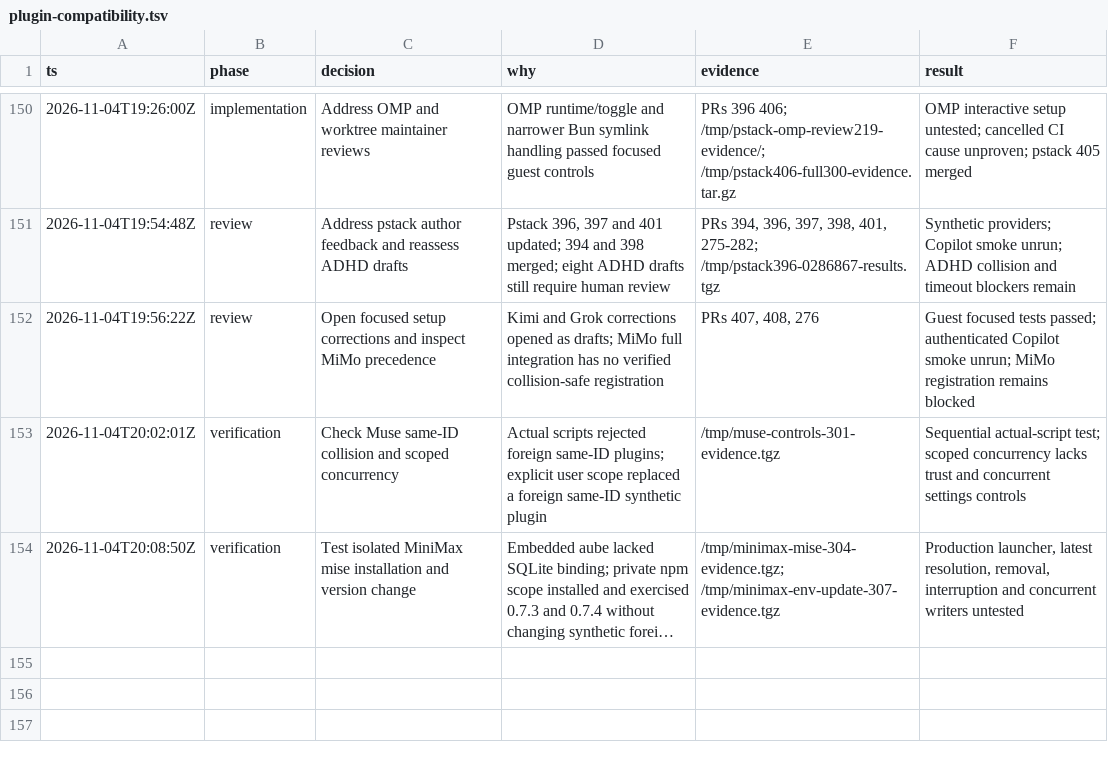
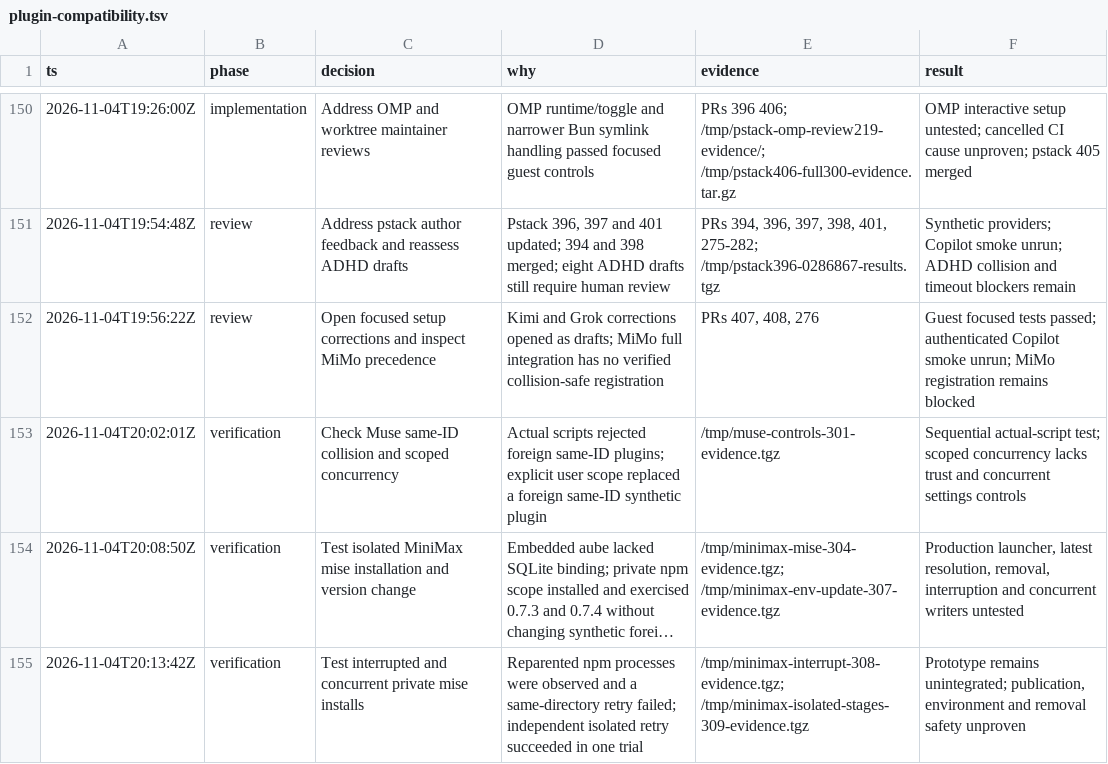
Before and after one commit to donbeave/essential-mise, a TSV file: .audit/plugin-compatibility.tsv, drawn as a sheet; only a part is shown, gaps mark what is left out; long unchanged cells end in …; the diff names each change by its address in the sheet, - before the commit and + after, or states it on an @@ line.

```diff
--- a/.audit/plugin-compatibility.tsv
+++ b/.audit/plugin-compatibility.tsv
+row 155: 2026-11-04T20:13:42Z | verification | Test interrupted and concurrent private mise installs | Reparented npm processes were observed and a same-directory retry failed; independent isolated retry succeeded in one trial | /tmp/minimax-interrupt-308-evidence.tgz; /tmp/minimax-isolated-stages-309-evidence.tgz | Prototype remains unintegrated; publication, environment and removal safety unproven
```
Also changed, not shown: 1 other file.
